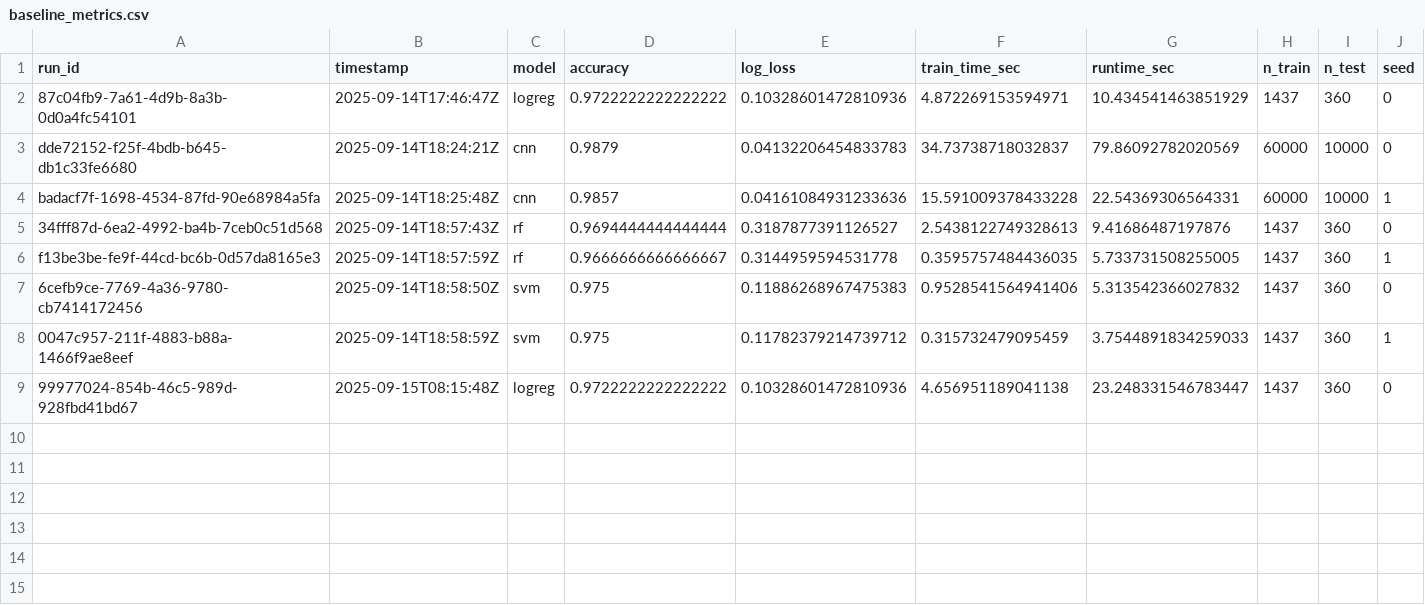
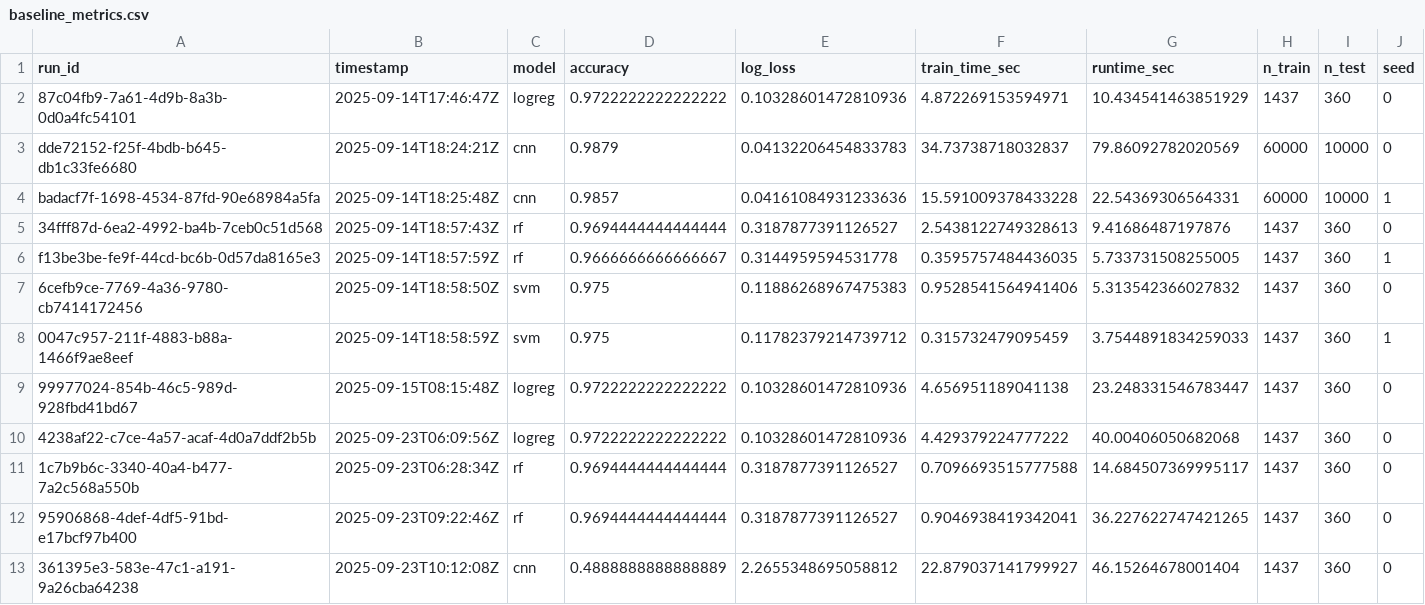
Before and after one commit to anweshaghosh07/Green-AI-Tracker, a CSV file: data/baseline_metrics.csv, drawn as a sheet; only a part is shown; rows hold the shown columns only; the diff names each change by its address in the sheet, - before the commit and + after, or states it on an @@ line.

```diff
--- a/data/baseline_metrics.csv
+++ b/data/baseline_metrics.csv
+row 10: 4238af22-c7ce-4a57-acaf-4d0a7ddf2b5b | 2025-09-23T06:09:56Z | logreg | 0.9722222222222222 | 0.10328601472810936 | 4.429379224777222 | 40.00406050682068 | 1437 | 360 | 0
+row 11: 1c7b9b6c-3340-40a4-b477-7a2c568a550b | 2025-09-23T06:28:34Z | rf | 0.9694444444444444 | 0.3187877391126527 | 0.7096693515777588 | 14.684507369995117 | 1437 | 360 | 0
+row 12: 95906868-4def-4df5-91bd-e17bcf97b400 | 2025-09-23T09:22:46Z | rf | 0.9694444444444444 | 0.3187877391126527 | 0.9046938419342041 | 36.227622747421265 | 1437 | 360 | 0
+row 13: 361395e3-583e-47c1-a191-9a26cba64238 | 2025-09-23T10:12:08Z | cnn | 0.4888888888888889 | 2.2655348695058812 | 22.879037141799927 | 46.15264678001404 | 1437 | 360 | 0
```
Also changed, not shown: 2 other files.
